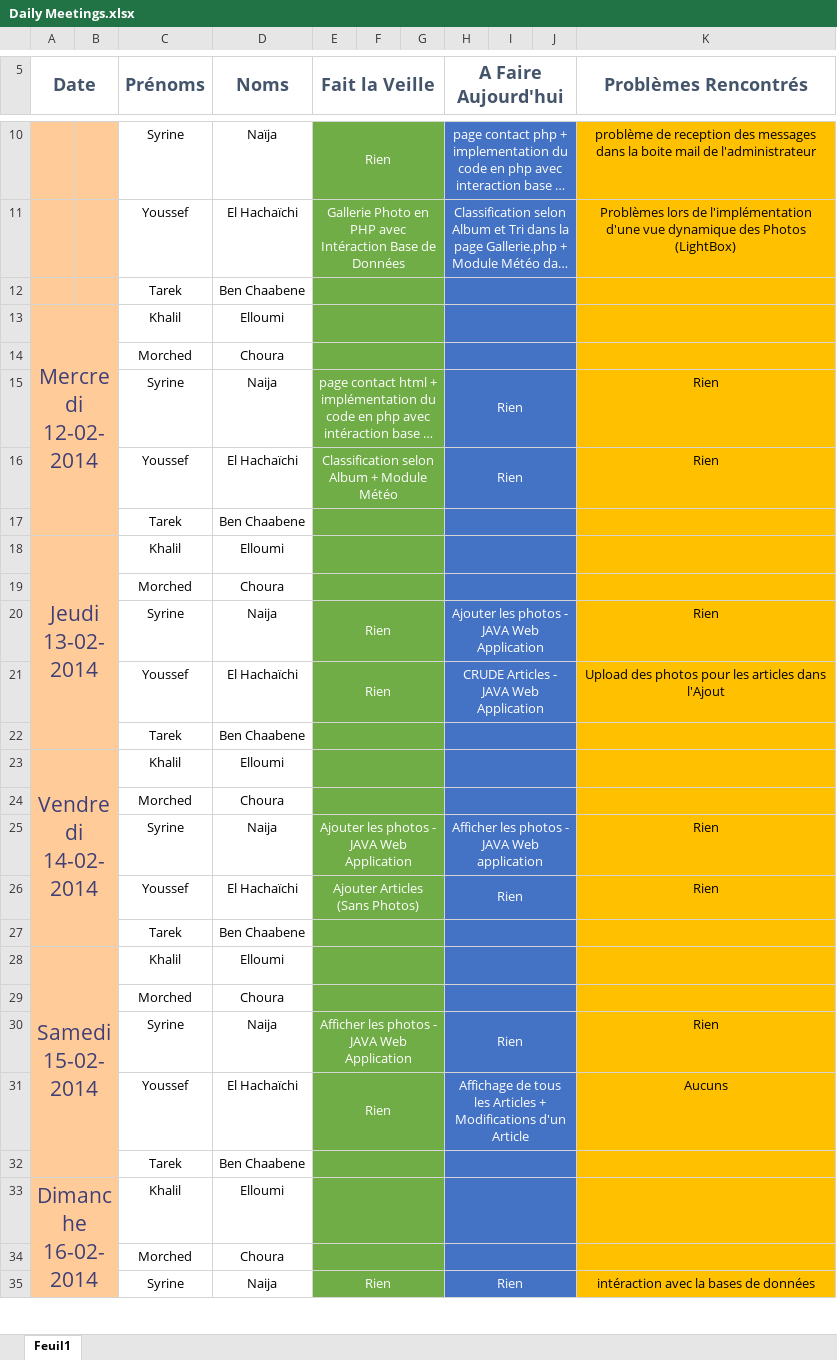
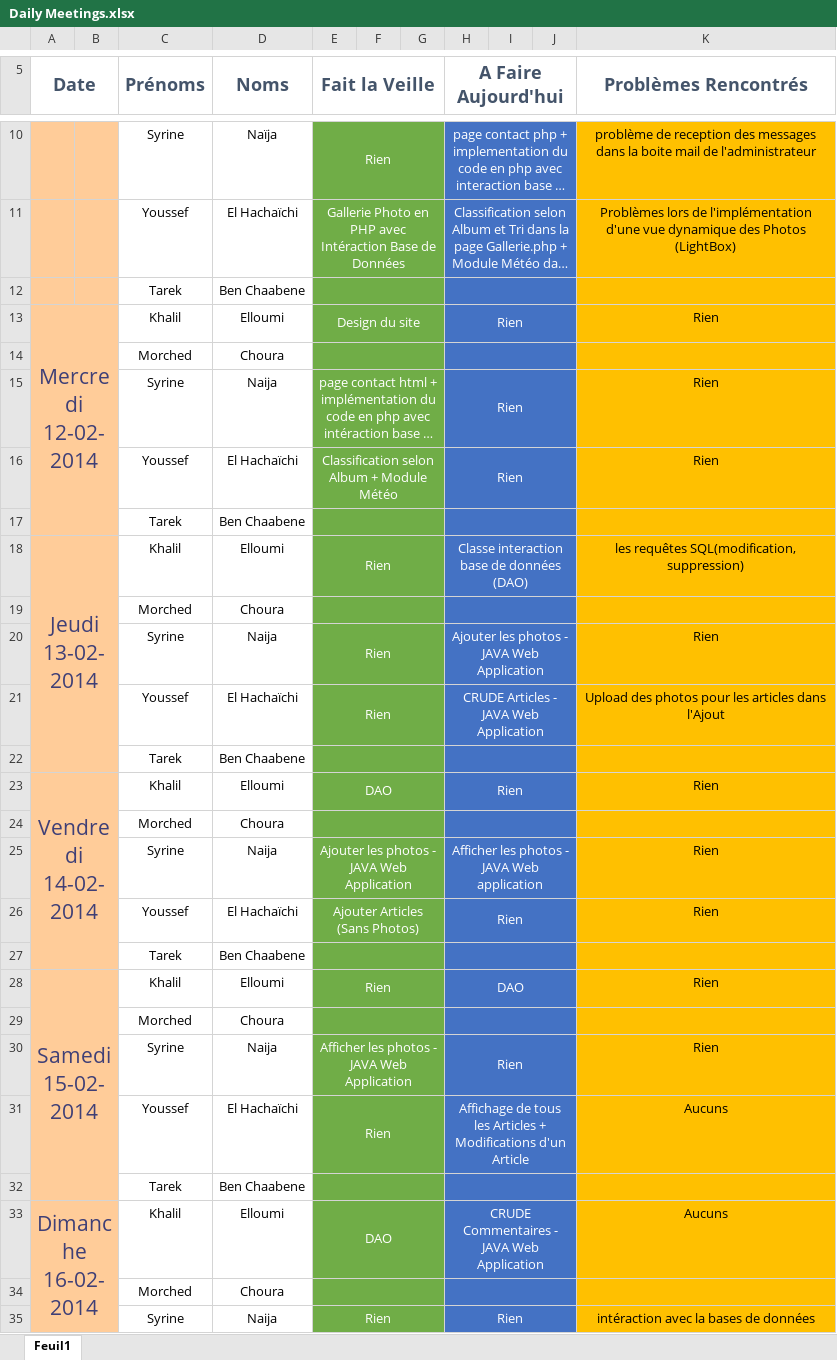
Before and after one commit to YoussefH/Daily_Meentings, an Excel workbook: Daily Meetings.xlsx, sheet Feuil1, drawn as a sheet; only a part is shown, gaps mark what is left out; long unchanged cells end in …; values as stored, in another font and other column widths than the file's, no borders; the diff names each change by its address in the sheet, - before the commit and + after, or states it on an @@ line.

Commit message:
Daily Meeting
J'ai rempli les champs .. :)

```diff
--- a/Daily Meetings.xlsx (sheet Feuil1)
+++ b/Daily Meetings.xlsx (sheet Feuil1)
-E13 (Fait la Veille): (empty)
+E13 (Fait la Veille): Design du site
-H13 (A Faire Aujourd'hui): (empty)
+H13 (A Faire Aujourd'hui): Rien
-K13 (Problèmes Rencontrés): (empty)
+K13 (Problèmes Rencontrés): Rien
-E18 (Fait la Veille): (empty)
+E18 (Fait la Veille): Rien
-H18 (A Faire Aujourd'hui): (empty)
+H18 (A Faire Aujourd'hui): Classe interaction base de données (DAO)
-K18 (Problèmes Rencontrés): (empty)
+K18 (Problèmes Rencontrés): les requêtes SQL(modification, suppression)
-E23 (Fait la Veille): (empty)
+E23 (Fait la Veille): DAO
-H23 (A Faire Aujourd'hui): (empty)
+H23 (A Faire Aujourd'hui): Rien
-K23 (Problèmes Rencontrés): (empty)
+K23 (Problèmes Rencontrés): Rien
-E28 (Fait la Veille): (empty)
+E28 (Fait la Veille): Rien
-H28 (A Faire Aujourd'hui): (empty)
+H28 (A Faire Aujourd'hui): DAO
-K28 (Problèmes Rencontrés): (empty)
+K28 (Problèmes Rencontrés): Rien
-E33 (Fait la Veille): (empty)
+E33 (Fait la Veille): DAO
-H33 (A Faire Aujourd'hui): (empty)
+H33 (A Faire Aujourd'hui): CRUDE Commentaires - JAVA Web Application
-K33 (Problèmes Rencontrés): (empty)
+K33 (Problèmes Rencontrés): Aucuns
```
